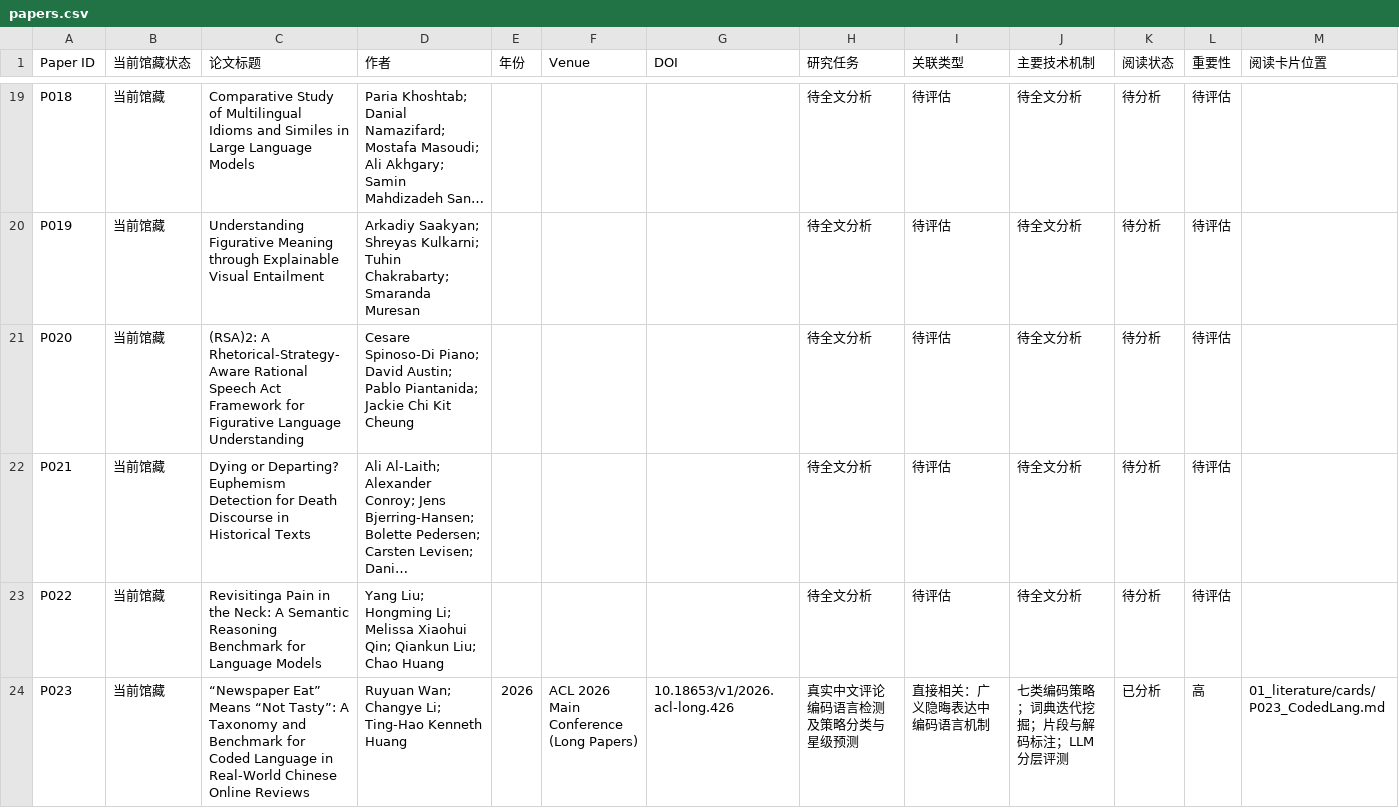
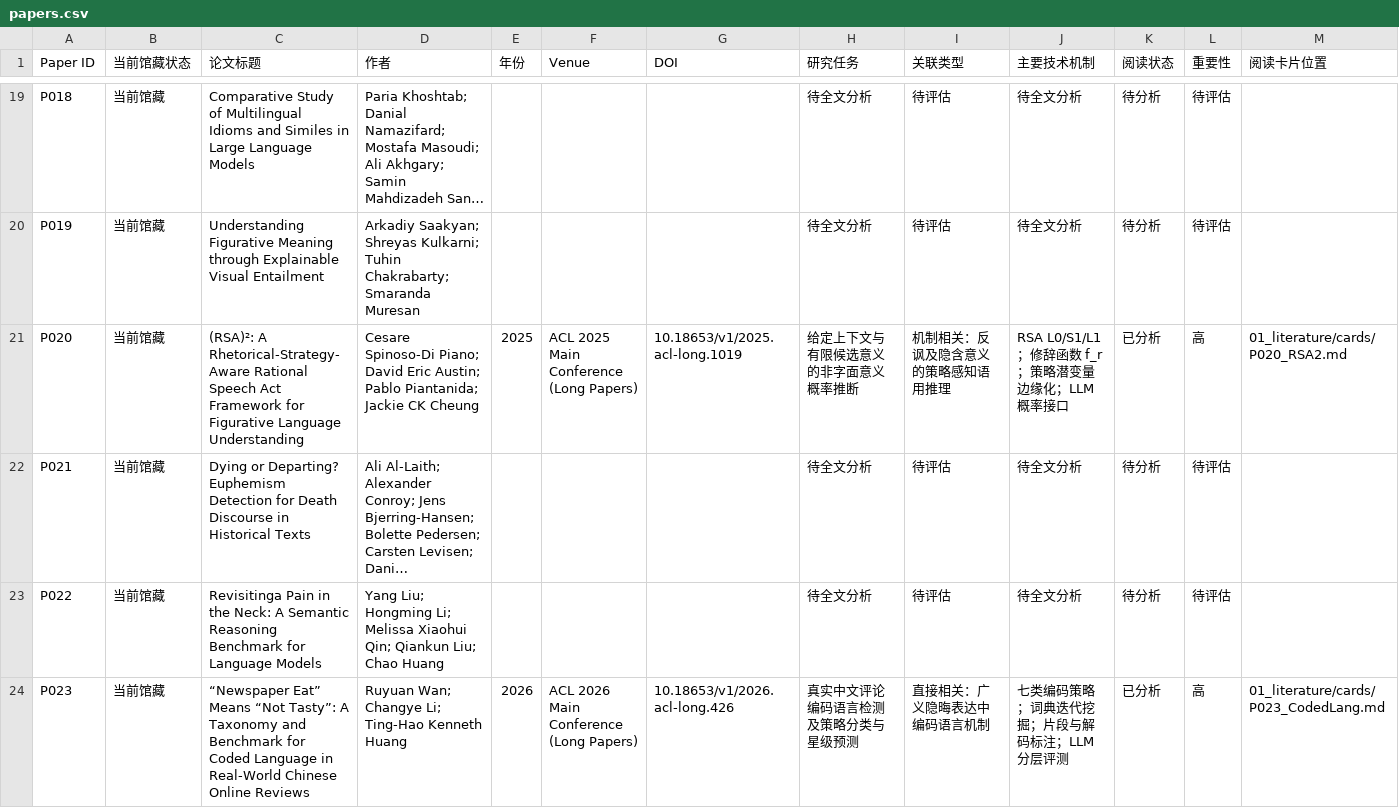
Before and after one commit to YuSun-WK/implicit-content-research, a CSV file: 01_literature/papers.csv, drawn as a sheet; only a part is shown, gaps mark what is left out; long unchanged cells end in …; the diff names each change by its address in the sheet, - before the commit and + after, or states it on an @@ line.

Commit message:
chore(index): mark P020 RSA2 analyzed

```diff
--- a/01_literature/papers.csv
+++ b/01_literature/papers.csv
-C21 (论文标题): (RSA)2: A Rhetorical-Strategy-Aware…
+C21 (论文标题): (RSA)²: A Rhetorical-Strategy-Aware…
-D21 (作者): …Piano; David Austin; Pablo Piantanida; Jackie Chi Kit Cheung
+D21 (作者): …Piano; David Eric Austin; Pablo Piantanida; Jackie CK Cheung
-E21 (年份): (empty)
+E21 (年份): 2025
-F21 (Venue): (empty)
+F21 (Venue): ACL 2025 Main Conference (Long Papers)
-G21 (DOI): (empty)
+G21 (DOI): 10.18653/v1/2025.acl-long.1019
-H21 (研究任务): 待全文分析
+H21 (研究任务): 给定上下文与有限候选意义的非字面意义概率推断
-I21 (关联类型): 待评估
+I21 (关联类型): 机制相关：反讽及隐含意义的策略感知语用推理
-J21 (主要技术机制): 待全文分析
+J21 (主要技术机制): RSA L0/S1/L1；修辞函数 f_r；策略潜变量边缘化；LLM 概率接口
-K21 (阅读状态): 待分析
+K21 (阅读状态): 已分析
-L21 (重要性): 待评估
+L21 (重要性): 高
-M21 (阅读卡片位置): (empty)
+M21 (阅读卡片位置): 01_literature/cards/P020_RSA2.md
```
